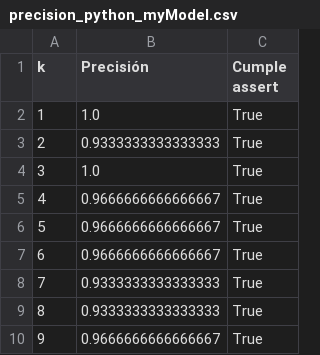
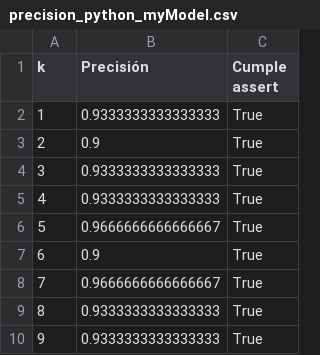
Before and after one commit to aaamaroq/KKNN-Python-lib, a CSV file: log/precision_python_myModel.csv, drawn as a sheet.

```diff
--- a/log/precision_python_myModel.csv
+++ b/log/precision_python_myModel.csv
@@ -1,10 +1,10 @@
 k,Precisión,Cumple assert
-1,1.0,True
-2,0.9333333333333333,True
-3,1.0,True
-4,0.9666666666666667,True
+1,0.9333333333333333,True
+2,0.9,True
+3,0.9333333333333333,True
+4,0.9333333333333333,True
 5,0.9666666666666667,True
-6,0.9666666666666667,True
-7,0.9333333333333333,True
+6,0.9,True
+7,0.9666666666666667,True
 8,0.9333333333333333,True
-9,0.9666666666666667,True
+9,0.9333333333333333,True
```
Also changed, not shown: log/precision_python_librery.csv, 10 other files.
